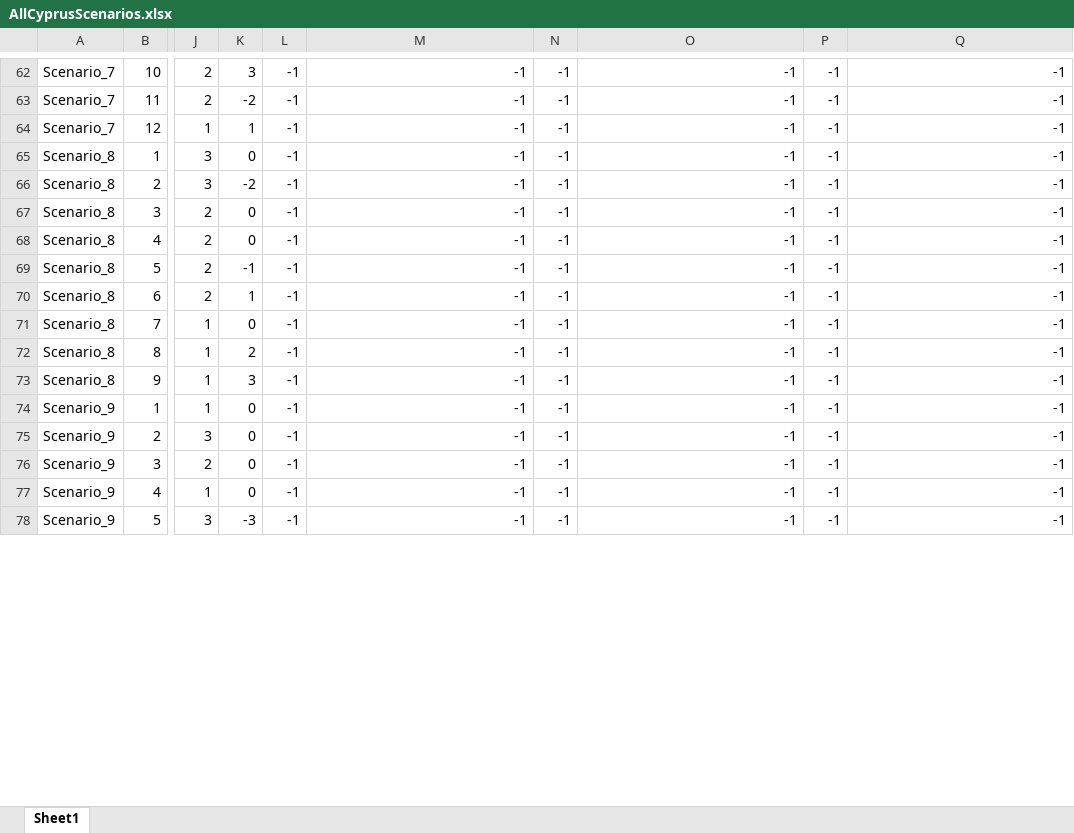
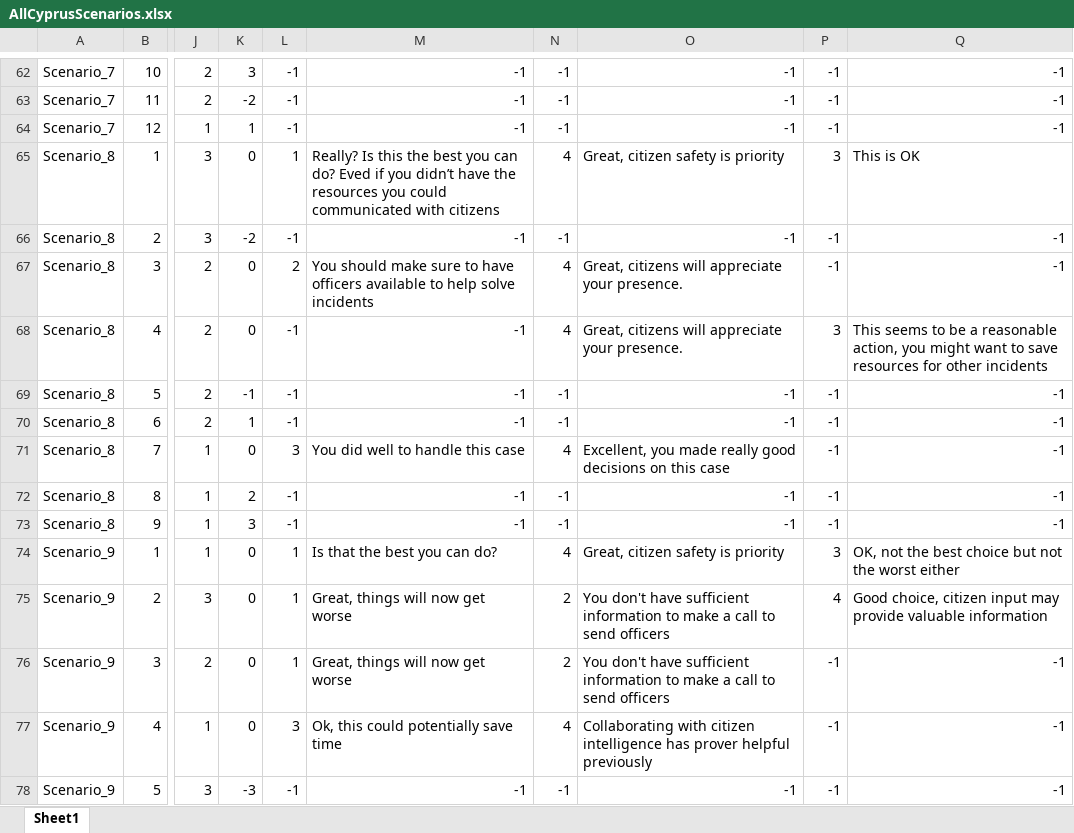
Before and after one commit to FelixWentworth/ResourceForce, an Excel workbook: Assets/Resources/RFScenarios/Nicosia/AllCyprusScenarios.xlsx, sheet Sheet1, drawn as a sheet; only a part is shown, gaps mark what is left out; values as stored, in another font and other column widths than the file's, no cell formats; conditional formats not drawn; the diff covers the shown part only; the diff names each change by its address in the sheet, - before the commit and + after, or states it on an @@ line.

```diff
--- a/Assets/Resources/RFScenarios/Nicosia/AllCyprusScenarios.xlsx (sheet Sheet1)
+++ b/Assets/Resources/RFScenarios/Nicosia/AllCyprusScenarios.xlsx (sheet Sheet1)
-L65: -1
+L65: 1
-M65: -1
+M65: Really? Is this the best you can do? Eved if you didn’t have the resources you could communicated with citizens
-N65: -1
+N65: 4
-O65: -1
+O65: Great, citizen safety is priority
-P65: -1
+P65: 3
-Q65: -1
+Q65: This is OK
-L67: -1
+L67: 2
-M67: -1
+M67: You should make sure to have officers available to help solve incidents
-N67:N68: -1
+N67:N68: 4
-O67:O68: -1
+O67:O68: Great, citizens will appreciate your presence.
-P68: -1
+P68: 3
-Q68: -1
+Q68: This seems to be a reasonable action, you might want to save resources for other incidents
-L71: -1
+L71: 3
-M71: -1
+M71: You did well to handle this case
-N71: -1
+N71: 4
-O71: -1
+O71: Excellent, you made really good decisions on this case
-L74:L76: -1
+L74:L76: 1
-M74: -1
+M74: Is that the best you can do?
-N74: -1
+N74: 4
-O74: -1
+O74: Great, citizen safety is priority
-P74: -1
+P74: 3
-Q74: -1
+Q74: OK, not the best choice but not the worst either
-M75:M76: -1
+M75:M76: Great, things will now get worse
-N75:N76: -1
+N75:N76: 2
-O75:O76: -1
+O75:O76: You don't have sufficient information to make a call to send officers
-P75: -1
+P75: 4
-Q75: -1
+Q75: Good choice, citizen input may provide valuable information
-L77: -1
+L77: 3
-M77: -1
+M77: Ok, this could potentially save time
-N77: -1
+N77: 4
-O77: -1
+O77: Collaborating with citizen intelligence has prover helpful previously
```
Also changed, not shown: 164 edited cells elsewhere in this sheet, cell formats, Assets/Resources/StringFile.xlsx, 3 other files.
